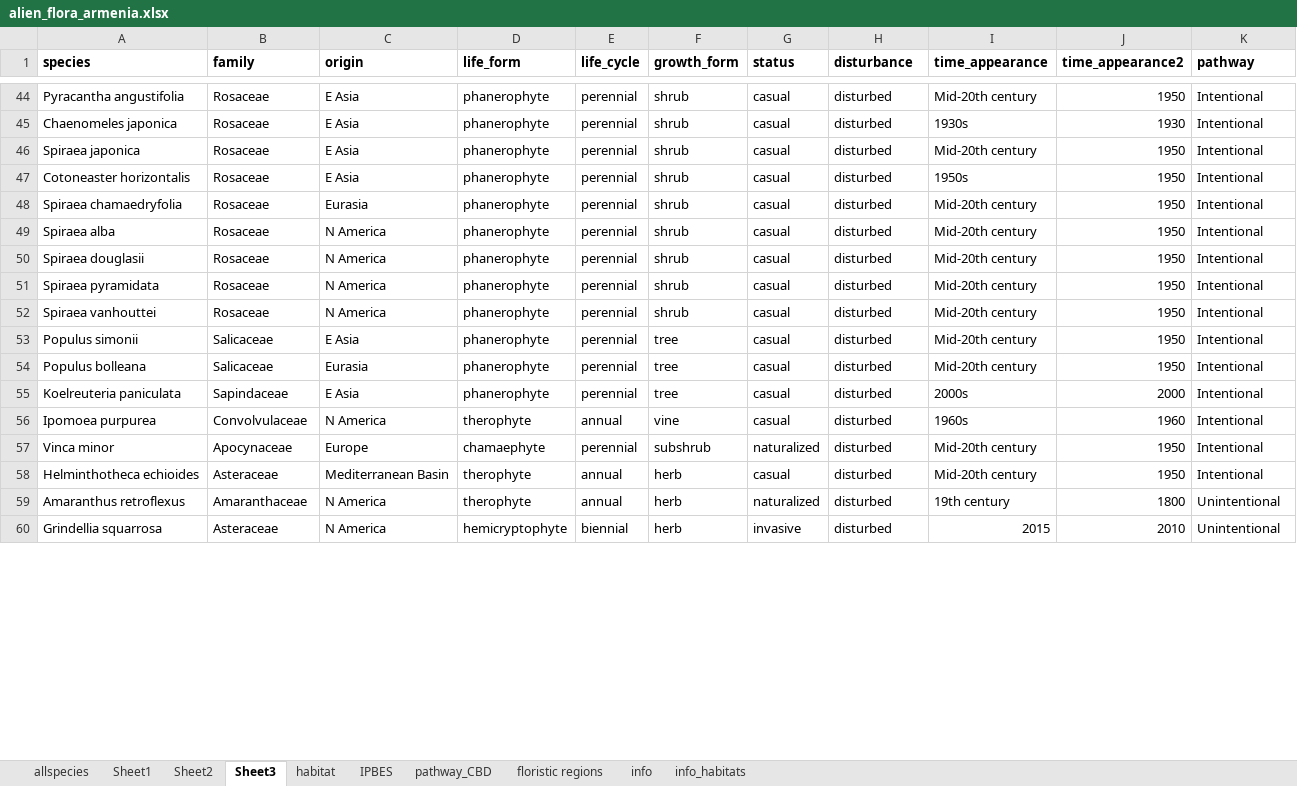
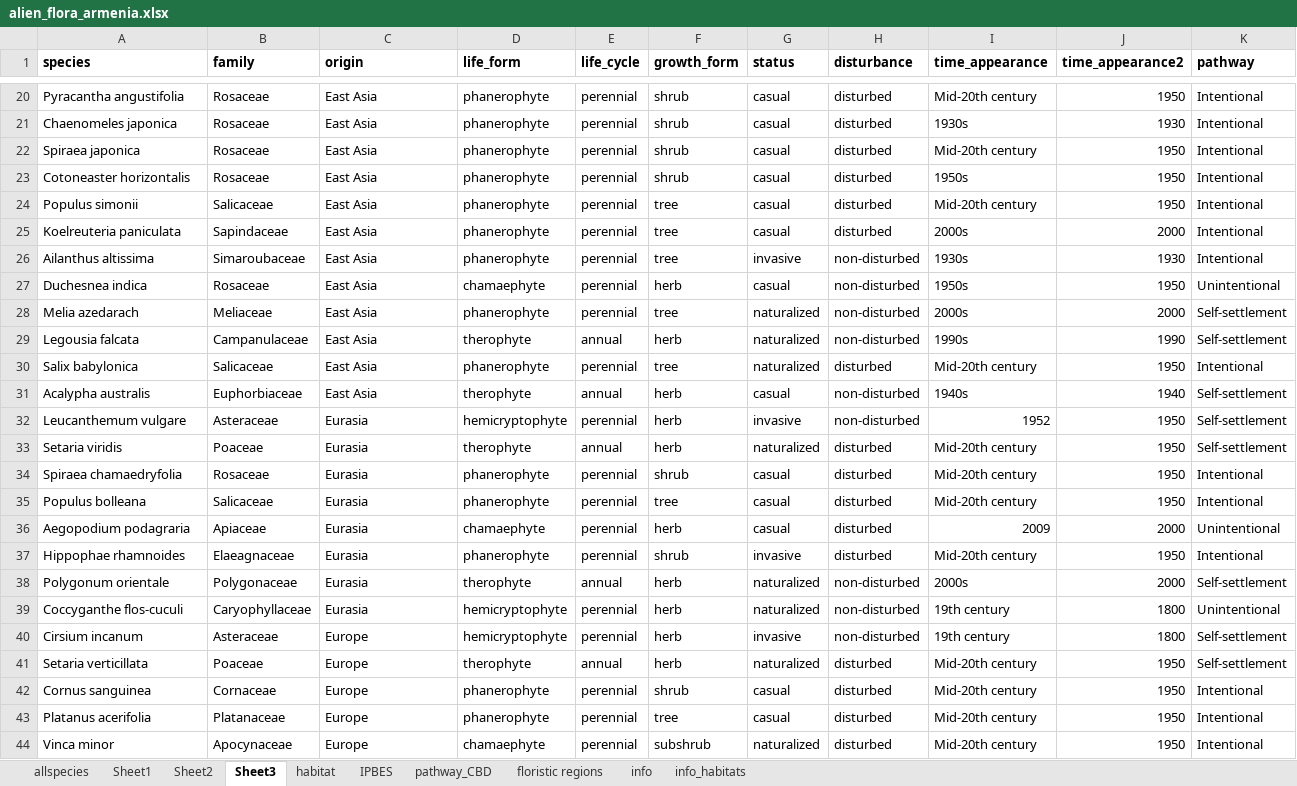
Before and after one commit to galanzse/armenia, an Excel workbook: data/alien_flora_armenia.xlsx, sheet Sheet3, drawn as a sheet; only a part is shown, gaps mark what is left out; values as stored, in another font and other column widths than the file's, no borders; removed rows and columns are numbered as before the commit, all else as after; the diff covers the shown part only; the diff names each change by its address in the sheet, - before the commit and + after, or states it on an @@ line.

```diff
--- a/data/alien_flora_armenia.xlsx (sheet Sheet3)
+++ b/data/alien_flora_armenia.xlsx (sheet Sheet3)
-C20:C23 (origin): E Asia
+C20:C23 (origin): East Asia
+row 24: Populus simonii | Salicaceae | East Asia | phanerophyte | perennial | tree | casual | disturbed | Mid-20th century | 1950 | Intentional
+row 25: Koelreuteria paniculata | Sapindaceae | East Asia | phanerophyte | perennial | tree | casual | disturbed | 2000s | 2000 | Intentional
+row 26: Ailanthus altissima | Simaroubaceae | East Asia | phanerophyte | perennial | tree | invasive | non-disturbed | 1930s | 1930 | Intentional
+row 27: Duchesnea indica | Rosaceae | East Asia | chamaephyte | perennial | herb | casual | non-disturbed | 1950s | 1950 | Unintentional
+row 28: Melia azedarach | Meliaceae | East Asia | phanerophyte | perennial | tree | naturalized | non-disturbed | 2000s | 2000 | Self-settlement
+row 29: Legousia falcata | Campanulaceae | East Asia | therophyte | annual | herb | naturalized | non-disturbed | 1990s | 1990 | Self-settlement
+row 30: Salix babylonica | Salicaceae | East Asia | phanerophyte | perennial | tree | naturalized | disturbed | Mid-20th century | 1950 | Intentional
+row 31: Acalypha australis | Euphorbiaceae | East Asia | therophyte | annual | herb | casual | non-disturbed | 1940s | 1940 | Self-settlement
@@ row 2 moved to row 32: Leucanthemum vulgare @@
@@ row 10 moved to row 33: Setaria viridis @@
-row 49: Spiraea alba | Rosaceae | N America | phanerophyte | perennial | shrub | casual | disturbed | Mid-20th century | 1950 | Intentional
-row 50: Spiraea douglasii | Rosaceae | N America | phanerophyte | perennial | shrub | casual | disturbed | Mid-20th century | 1950 | Intentional
-row 51: Spiraea pyramidata | Rosaceae | N America | phanerophyte | perennial | shrub | casual | disturbed | Mid-20th century | 1950 | Intentional
-row 52: Spiraea vanhouttei | Rosaceae | N America | phanerophyte | perennial | shrub | casual | disturbed | Mid-20th century | 1950 | Intentional
-row 53: Populus simonii | Salicaceae | E Asia | phanerophyte | perennial | tree | casual | disturbed | Mid-20th century | 1950 | Intentional
@@ row 62 moved to row 36: Aegopodium podagraria @@
@@ row 104 moved to row 37: Hippophae rhamnoides @@
@@ row 110 moved to row 38: Polygonum orientale @@
@@ row 113 moved to row 39: Coccyganthe flos-cuculi @@
@@ row 4 moved to row 40: Cirsium incanum @@
@@ row 11 moved to row 41: Setaria verticillata @@
@@ row 28 moved to row 42: Cornus sanguinea @@
-A43 (species): Koelreuteria paniculata
+A43 (species): Platanus acerifolia
-B43 (family): Sapindaceae
+B43 (family): Platanaceae
-C43 (origin): E Asia
+C43 (origin): Europe
-I43 (time_appearance): 2000s
+I43 (time_appearance): Mid-20th century
-J43 (time_appearance2): 2000
+J43 (time_appearance2): 1950
-row 56: Ipomoea purpurea | Convolvulaceae | N America | therophyte | annual | vine | casual | disturbed | 1960s | 1960 | Intentional
-row 58: Helminthotheca echioides | Asteraceae | Mediterranean Basin | therophyte | annual | herb | casual | disturbed | Mid-20th century | 1950 | Intentional
-row 59: Amaranthus retroflexus | Amaranthaceae | N America | therophyte | annual | herb | naturalized | disturbed | 19th century | 1800 | Unintentional
-row 60: Grindellia squarrosa | Asteraceae | N America | hemicryptophyte | biennial | herb | invasive | disturbed | 2015 | 2010 | Unintentional
```
Also changed, not shown: 56 added rows, 55 removed rows, 9 moved rows and 15 edited cells elsewhere in this sheet, sheet floristic regions, tables.xlsx, 7 other files.
